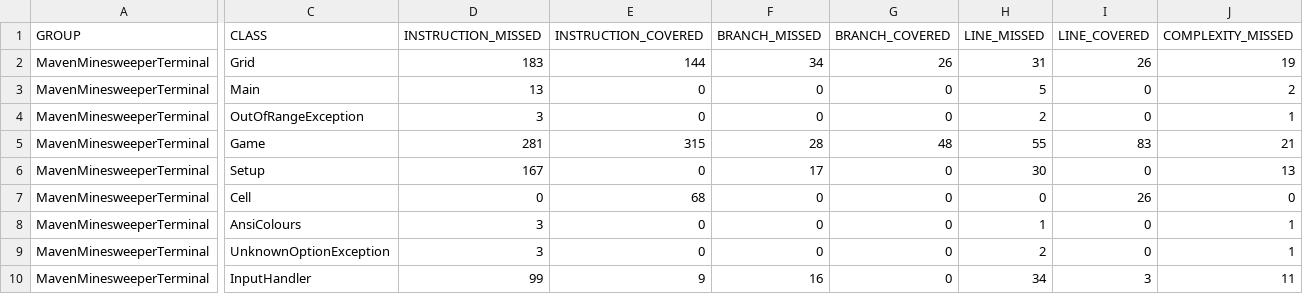
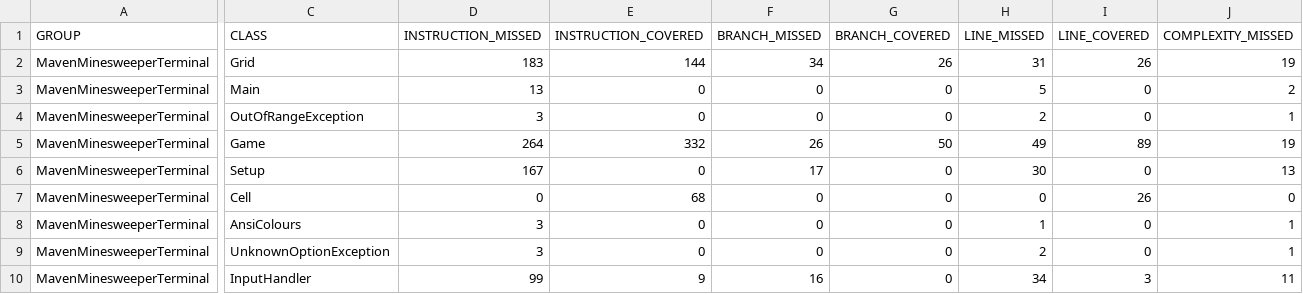
Before and after one commit to NadRetsel/tsi-maven-minesweeper-terminal, a CSV file: target/site/jacoco/jacoco.csv, drawn as a sheet; only a part is shown, gaps mark what is left out; the diff covers the shown part only; the diff names each change by its address in the sheet, - before the commit and + after, or states it on an @@ line.

```diff
--- a/target/site/jacoco/jacoco.csv
+++ b/target/site/jacoco/jacoco.csv
-D5 (INSTRUCTION_MISSED): 281
+D5 (INSTRUCTION_MISSED): 264
-E5 (INSTRUCTION_COVERED): 315
+E5 (INSTRUCTION_COVERED): 332
-F5 (BRANCH_MISSED): 28
+F5 (BRANCH_MISSED): 26
-G5 (BRANCH_COVERED): 48
+G5 (BRANCH_COVERED): 50
-H5 (LINE_MISSED): 55
+H5 (LINE_MISSED): 49
-I5 (LINE_COVERED): 83
+I5 (LINE_COVERED): 89
-J5 (COMPLEXITY_MISSED): 21
+J5 (COMPLEXITY_MISSED): 19
```
Also changed, not shown: 1 edited cell elsewhere in this file, 16 other files.
